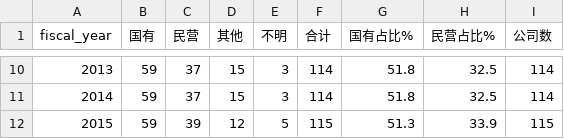
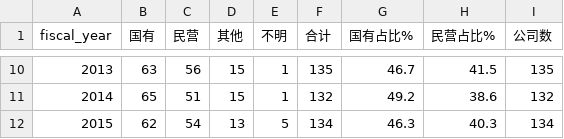
Before and after one commit to Jaremy112/fineco-homework, a CSV file: hw-02-2/outputs/tab_counts_ownership.csv, drawn as a sheet; only a part is shown, gaps mark what is left out; the diff covers the shown part only.

```diff
--- a/hw-02-2/outputs/tab_counts_ownership.csv
+++ b/hw-02-2/outputs/tab_counts_ownership.csv
@@ -10,3 +10,3 @@
-2013,59,37,15,3,114,51.8,32.5,114
-2014,59,37,15,3,114,51.8,32.5,114
-2015,59,39,12,5,115,51.3,33.9,115
+2013,63,56,15,1,135,46.7,41.5,135
+2014,65,51,15,1,132,49.2,38.6,132
+2015,62,54,13,5,134,46.3,40.3,134
```
Also changed, not shown: 59 edited cells elsewhere in this file, hw-02-2/outputs/tab_valid_n.csv, 7 other files.
